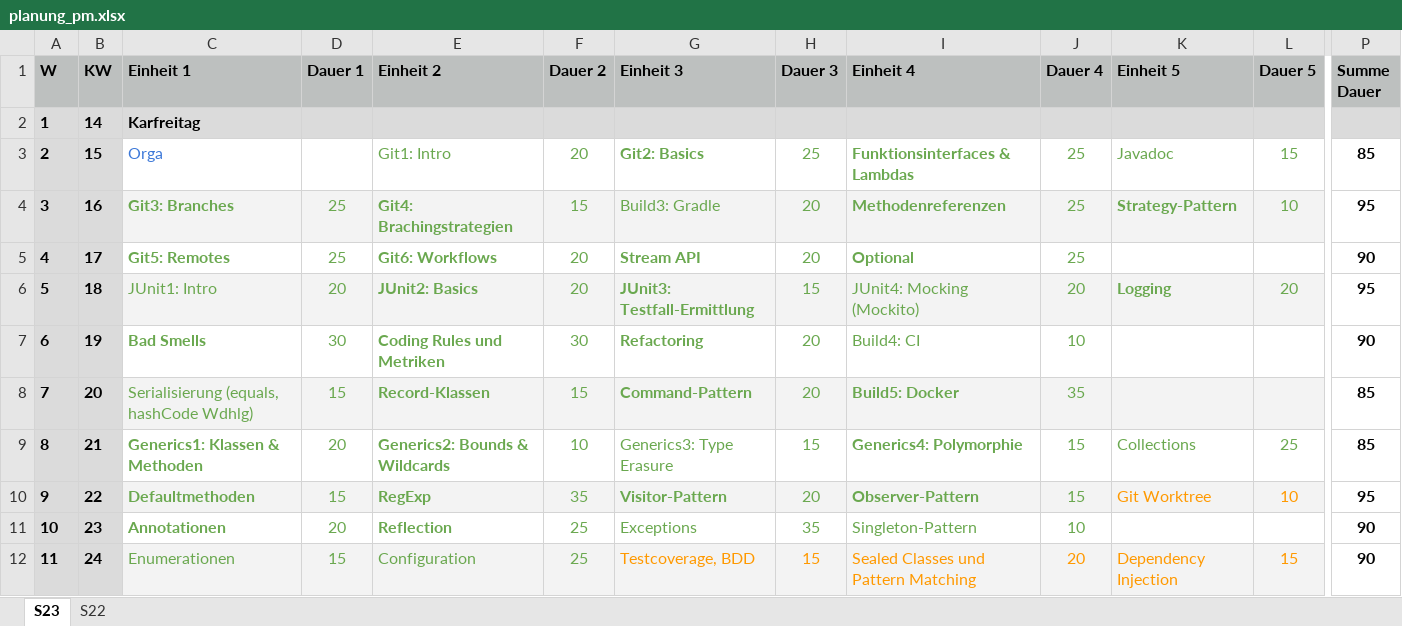
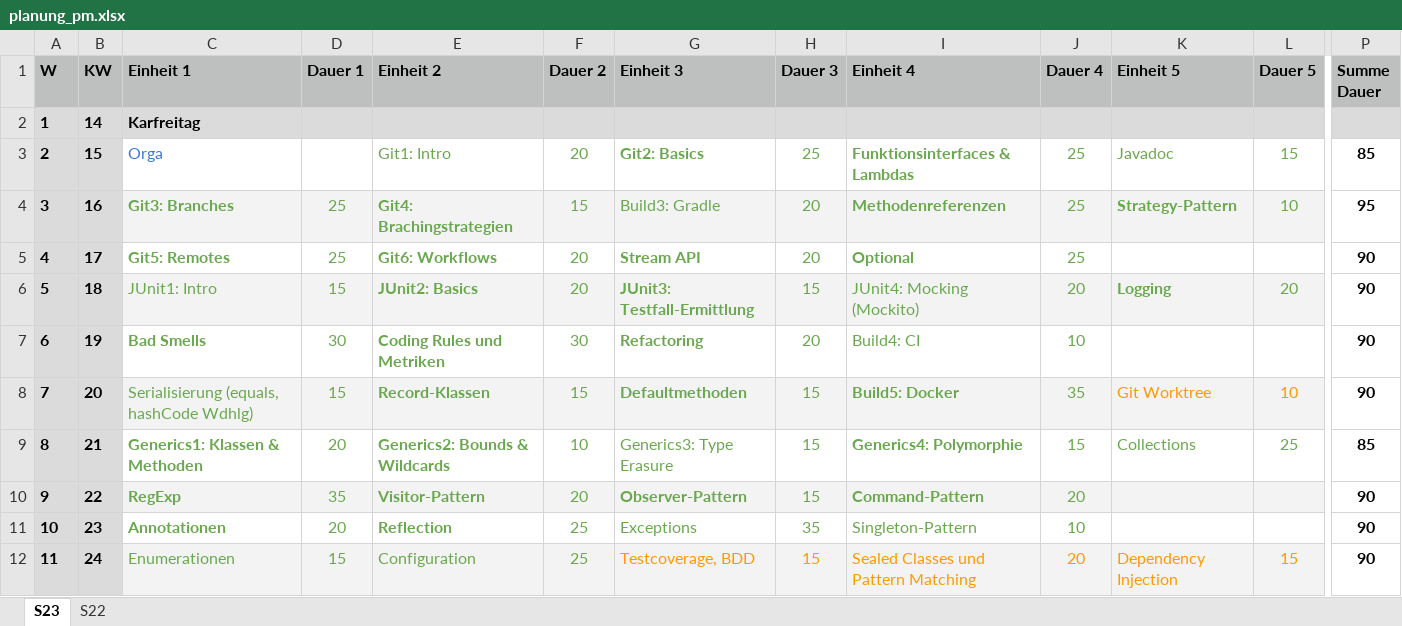
Before and after one commit to Programmiermethoden-CampusMinden/Prog2-Lecture, an Excel workbook: markdown/org/planung_pm.xlsx, sheet S23, drawn as a sheet; only a part is shown, gaps mark what is left out; values as stored, in another font and other column widths than the file's, no borders; charts and pictures and conditional formats not drawn; removed rows and columns are numbered as before the commit, all else as after; rows hold the shown columns only; the diff names each change by its address in the sheet, - before the commit and + after, or states it on an @@ line.

Commit message:
Planung: tausche Default-Methoden mit Command-Pattern

```diff
--- a/markdown/org/planung_pm.xlsx (sheet S23)
+++ b/markdown/org/planung_pm.xlsx (sheet S23)
-D6 (Dauer 1): 20
+D6 (Dauer 1): 15
-P6 (Summe Dauer): 95
+P6 (Summe Dauer): 90
-G8 (Einheit 3): Command-Pattern
+G8 (Einheit 3): Defaultmethoden
-H8 (Dauer 3): 20
+H8 (Dauer 3): 15
-K8 (Einheit 5): (empty)
+K8 (Einheit 5): Git Worktree
-L8 (Dauer 5): (empty)
+L8 (Dauer 5): 10
-P8 (Summe Dauer): 85
+P8 (Summe Dauer): 90
-row 10: 9 | 22 | Defaultmethoden | 15 | RegExp | 35 | Visitor-Pattern | 20 | Observer-Pattern | 15 | Git Worktree | 10 | 95
+row 10: 9 | 22 | RegExp | 35 | Visitor-Pattern | 20 | Observer-Pattern | 15 | Command-Pattern | 20 |  |  | 90
```
Also changed, not shown: 2 other files.
